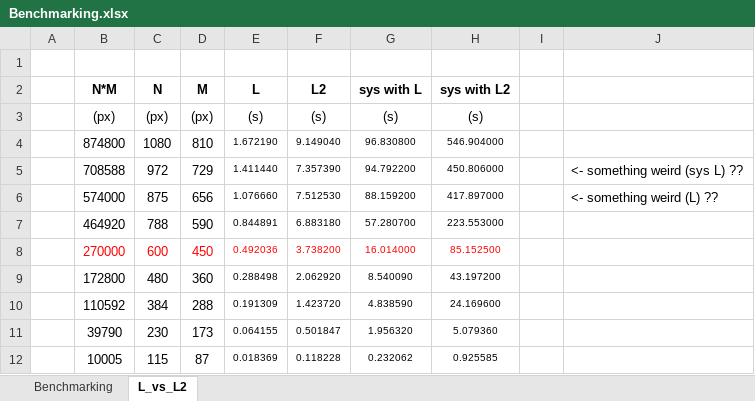
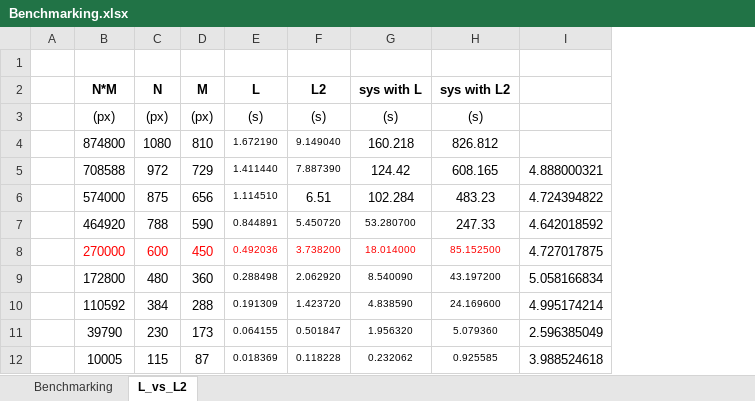
Before and after one commit to ericpairet/Software-Engineering-Project, an Excel workbook: Benchmarking/Benchmarking.xlsx, sheet L_vs_L2, drawn as a sheet; values as stored, in another font and other column widths than the file's, no borders; charts and pictures not drawn; removed rows and columns are numbered as before the commit, all else as after; the diff names each change by its address in the sheet, - before the commit and + after, or states it on an @@ line.

```diff
--- a/Benchmarking/Benchmarking.xlsx (sheet L_vs_L2)
+++ b/Benchmarking/Benchmarking.xlsx (sheet L_vs_L2)
-column I, empty
-column J, rows 5-6: <- something weird (sys L) ?? | <- something weird (L) ??
+column I, rows 5-12: 4.888000321 | 4.724394822 | 4.642018592 | 4.727017875 | 5.058166834 | 4.995174214 | 2.596385049 | 3.988524618
-G4 (sys with L): 96.830800
+G4 (sys with L): 160.218
@@ G4:H5 text size: larger @@
-H4 (sys with L2): 546.904000
+H4 (sys with L2): 826.812
-F5 (L2): 7.357390
+F5 (L2): 7.887390
-G5 (sys with L): 94.792200
+G5 (sys with L): 124.42
-H5 (sys with L2): 450.806000
+H5 (sys with L2): 608.165
-E6 (L): 1.076660
+E6 (L): 1.114510
-F6 (L2): 7.512530
+F6 (L2): 6.51
@@ F6:H6 text size: larger @@
-G6 (sys with L): 88.159200
+G6 (sys with L): 102.284
-H6 (sys with L2): 417.897000
+H6 (sys with L2): 483.23
-F7 (L2): 6.883180
+F7 (L2): 5.450720
-G7 (sys with L): 57.280700
+G7 (sys with L): 53.280700
-H7 (sys with L2): 223.553000
+H7 (sys with L2): 247.33
@@ H7 text size: larger @@
-G8 (sys with L): 16.014000
+G8 (sys with L): 18.014000
```
Also changed, not shown: sheet Benchmarking, charts or pictures, 3 other files.
